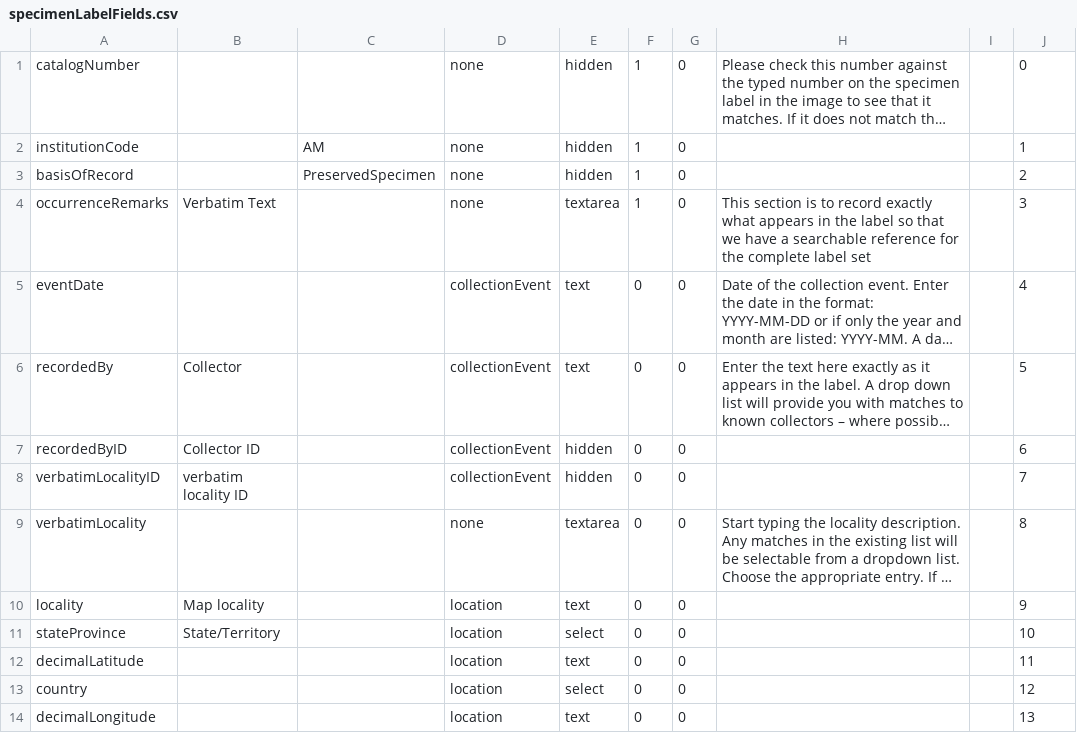
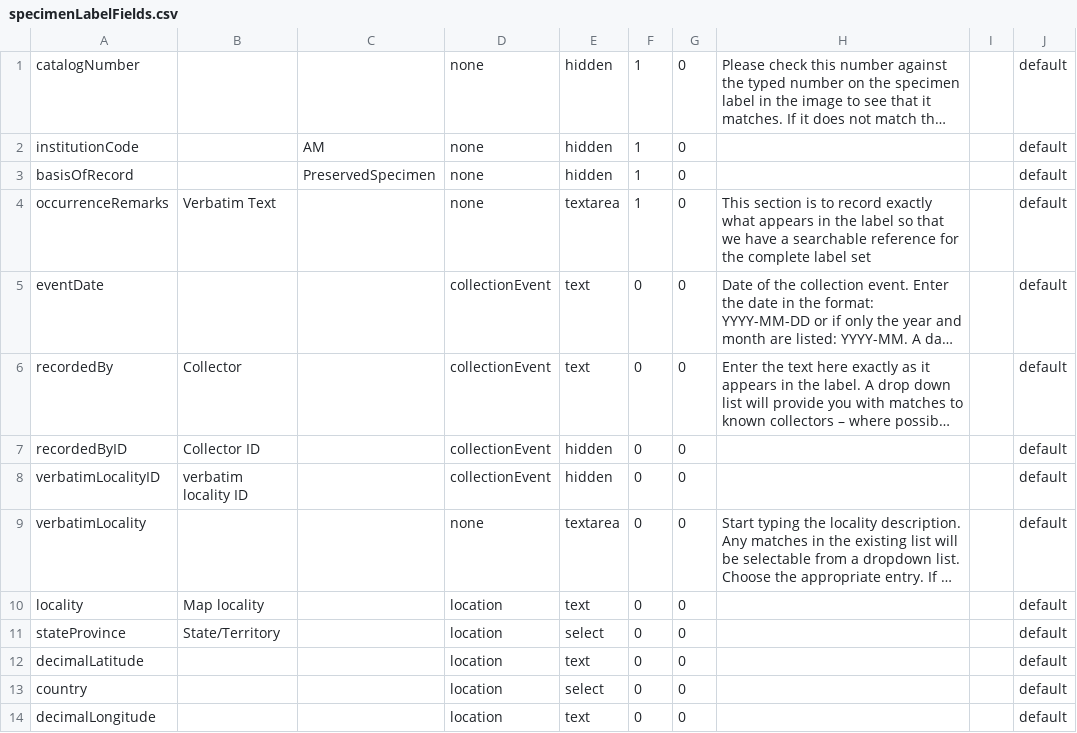
Before and after one commit to mbohun/volunteer-portal, a CSV file: volunteer-portal/grails-app/conf/resources/specimenLabelFields.csv, drawn as a sheet; only a part is shown; long unchanged cells end in …; the diff covers the shown part only; the diff names each change by its address in the sheet, - before the commit and + after, or states it on an @@ line.

```diff
--- a/volunteer-portal/grails-app/conf/resources/specimenLabelFields.csv
+++ b/volunteer-portal/grails-app/conf/resources/specimenLabelFields.csv
-J1: 0
+J1: default
-J2: 1
+J2: default
-J3: 2
+J3: default
-J4: 3
+J4: default
-J5: 4
+J5: default
-J6: 5
+J6: default
-J7: 6
+J7: default
-J8: 7
+J8: default
-J9: 8
+J9: default
-J10: 9
+J10: default
-J11: 10
+J11: default
-J12: 11
+J12: default
-J13: 12
+J13: default
-J14: 13
+J14: default
```
Also changed, not shown: 1 added row and 28 edited cells elsewhere in this file, volunteer-portal/grails-app/conf/resources/defaultFields.csv, volunteer-portal/grails-app/conf/resources/finnishTestFields.csv, 6 other files.
